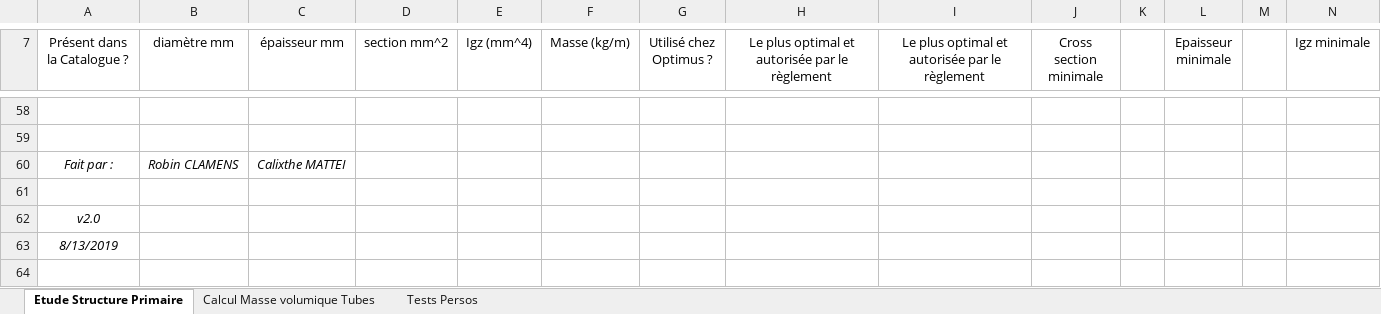
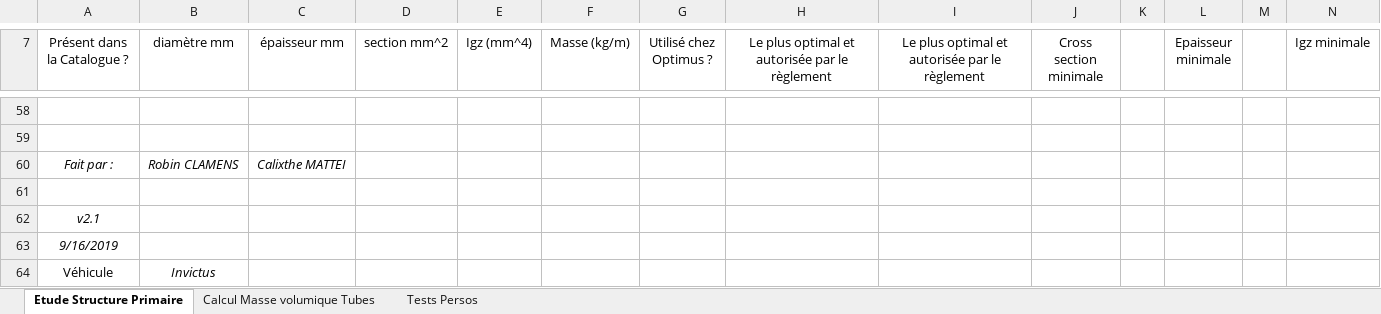
Before and after one commit to EOSCogniton/STUF-2020, an Excel workbook: FR_Frame_Body/Frame/Minimum Rules - Primary Structures.xlsx, sheet Etude Structure Primaire, drawn as a sheet; only a part is shown, gaps mark what is left out; values as stored, in another font and other column widths than the file's, no borders; charts and pictures and conditional formats not drawn; rows hold the shown columns only; the diff names each change by its address in the sheet, - before the commit and + after, or states it on an @@ line.

```diff
--- a/FR_Frame_Body/Frame/Minimum Rules - Primary Structures.xlsx (sheet Etude Structure Primaire)
+++ b/FR_Frame_Body/Frame/Minimum Rules - Primary Structures.xlsx (sheet Etude Structure Primaire)
-A62 (Présent dans la Catalogue ?): v2.0
+A62 (Présent dans la Catalogue ?): v2.1
-A63 (Présent dans la Catalogue ?): 8/13/2019
+A63 (Présent dans la Catalogue ?): 9/16/2019
+row 64: Véhicule | Invictus
```
Also changed, not shown: sheet Tests Persos, 5 other files.
